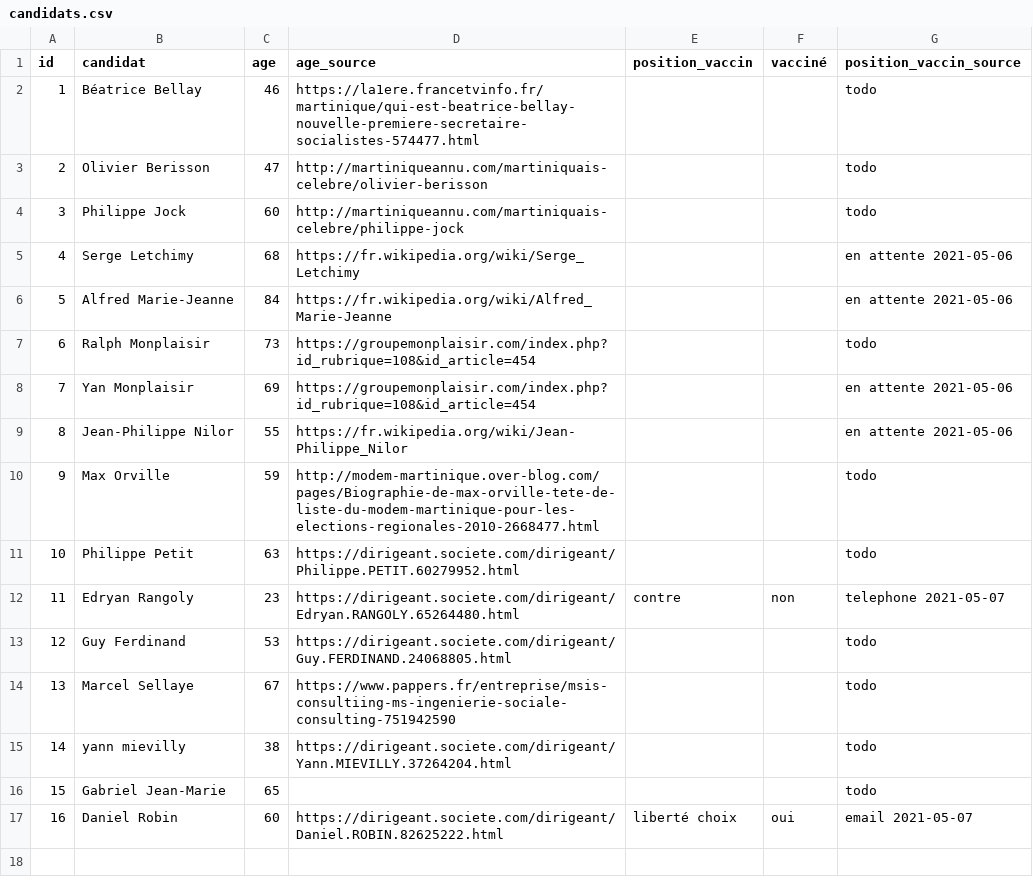
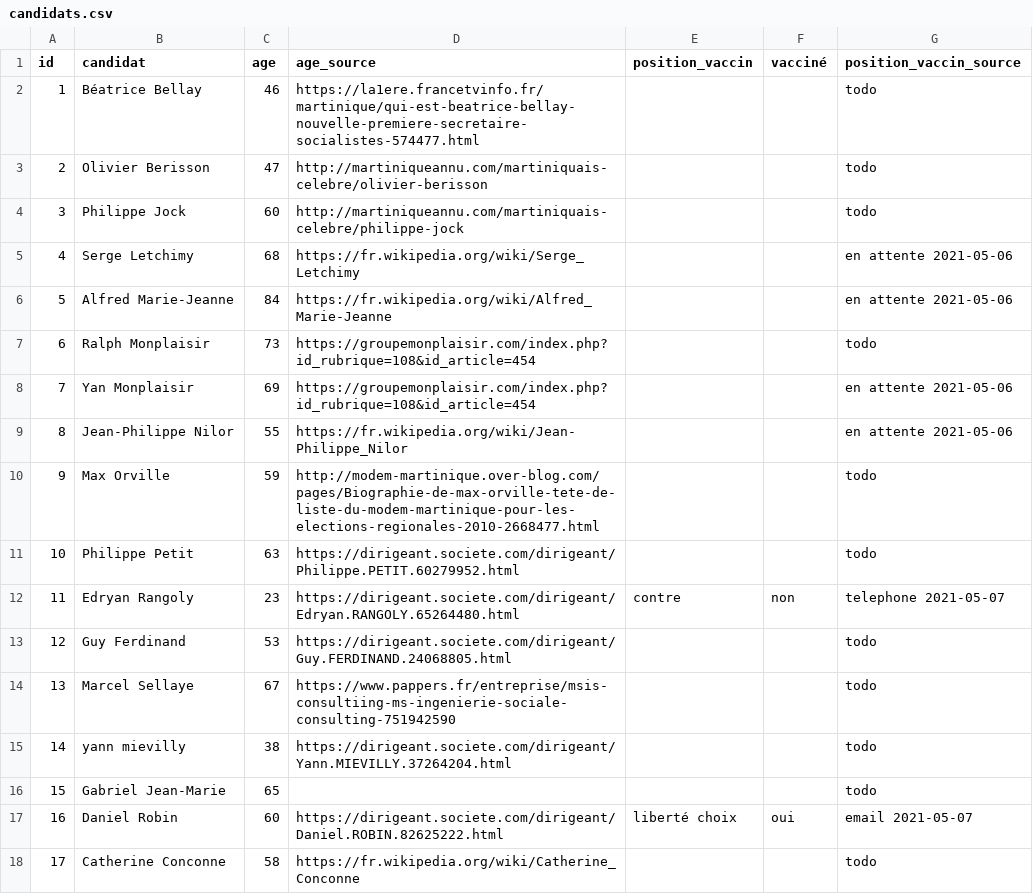
Before and after one commit to glefait/ctm-elections-2021, a CSV file: candidats.csv, drawn as a sheet.

Commit message:
add Catherine Conconne

```diff
--- a/candidats.csv
+++ b/candidats.csv
@@ -17 +17,2 @@ id,candidat,age,age_source,position_vaccin,vacciné,position_vaccin_source
 16,Daniel Robin,60,https://dirigeant.societe.com/dirigeant/Daniel.ROBIN.82625222.html,liberté choix,oui,email 2021-05-07
+17,Catherine Conconne,58,https://fr.wikipedia.org/wiki/Catherine_Conconne,,,todo
```
